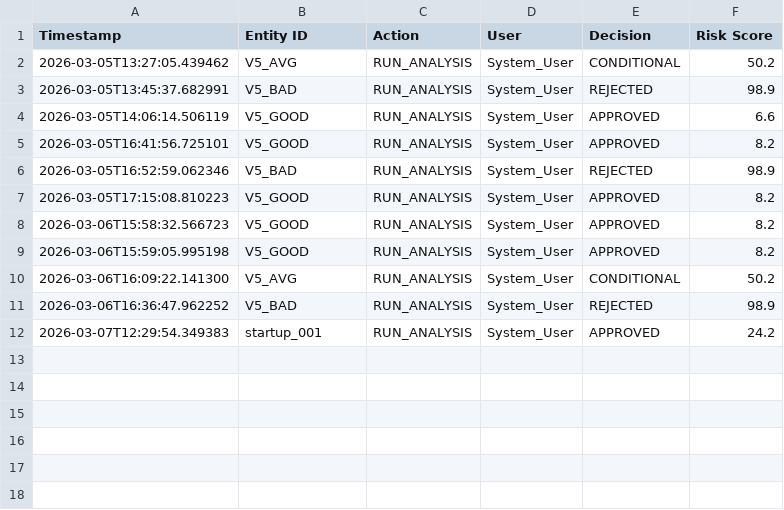
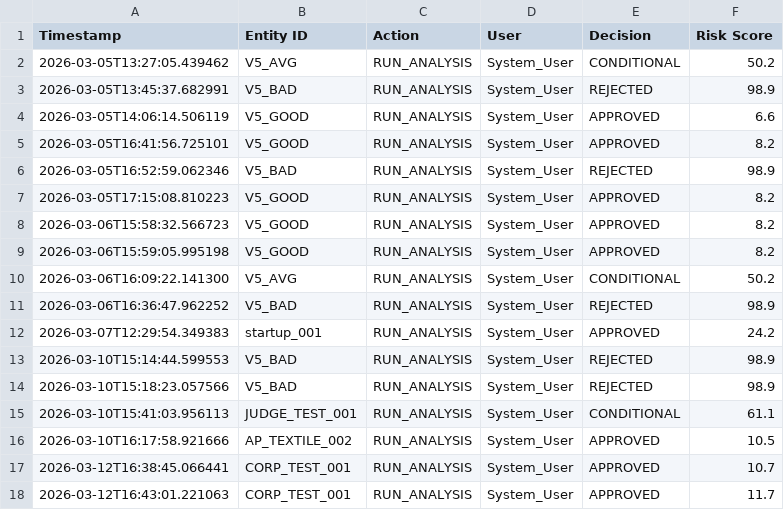
Before and after one commit to prasanthkumar-cyber/intelli-credit, a CSV file: reports/audit_log.csv, drawn as a sheet.

```diff
--- a/reports/audit_log.csv
+++ b/reports/audit_log.csv
@@ -12 +12,7 @@ Timestamp,Entity ID,Action,User,Decision,Risk Score
 2026-03-07T12:29:54.349383,startup_001,RUN_ANALYSIS,System_User,APPROVED,24.2
+2026-03-10T15:14:44.599553,V5_BAD,RUN_ANALYSIS,System_User,REJECTED,98.9
+2026-03-10T15:18:23.057566,V5_BAD,RUN_ANALYSIS,System_User,REJECTED,98.9
+2026-03-10T15:41:03.956113,JUDGE_TEST_001,RUN_ANALYSIS,System_User,CONDITIONAL,61.1
+2026-03-10T16:17:58.921666,AP_TEXTILE_002,RUN_ANALYSIS,System_User,APPROVED,10.5
+2026-03-12T16:38:45.066441,CORP_TEST_001,RUN_ANALYSIS,System_User,APPROVED,10.7
+2026-03-12T16:43:01.221063,CORP_TEST_001,RUN_ANALYSIS,System_User,APPROVED,11.7
```
Also changed, not shown: 7 other files.
